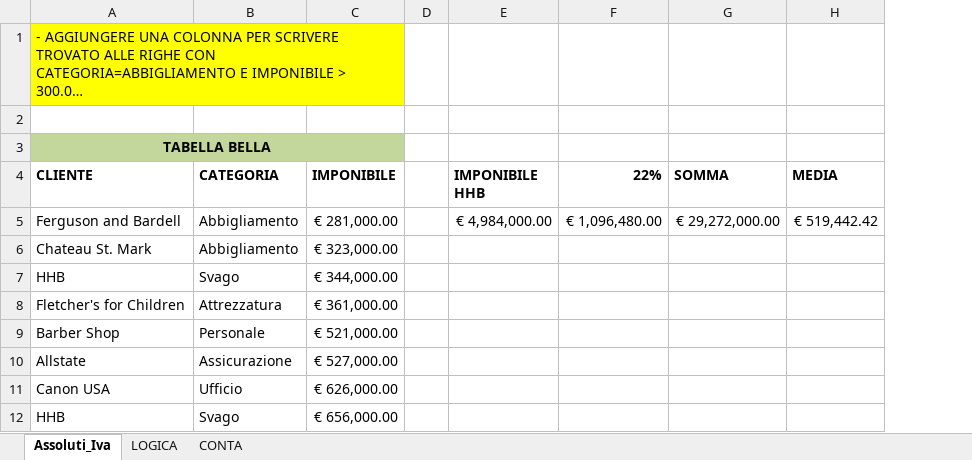
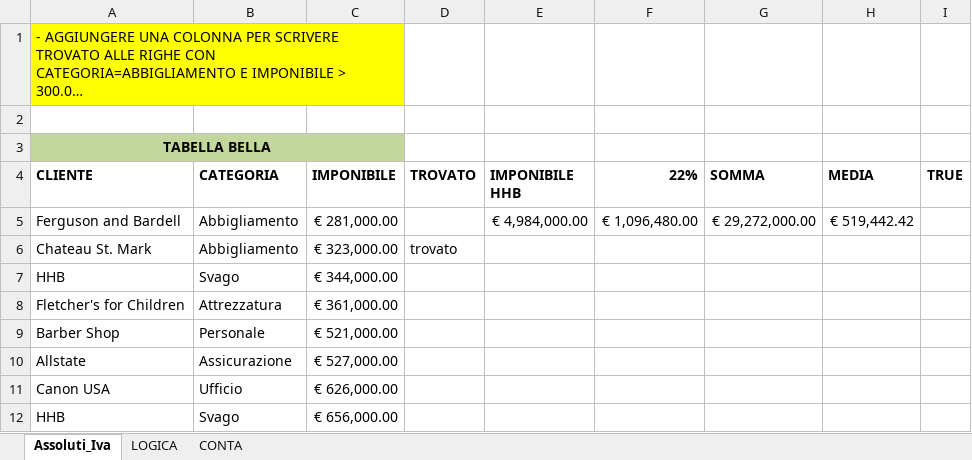
Before and after one commit to Tlcozz/EPICODE_EXCEL_DAPT0524, an Excel workbook: ESERCIZIO W1D2.xlsx, sheet Assoluti_Iva, drawn as a sheet; only a part is shown; long unchanged cells end in …; values as stored, in another font and other column widths than the file's, no borders; conditional formats not drawn; removed rows and columns are numbered as before the commit, all else as after; the diff names each change by its address in the sheet, - before the commit and + after, or states it on an @@ line.

Commit message:
Add files via upload

```diff
--- a/ESERCIZIO W1D2.xlsx (sheet Assoluti_Iva)
+++ b/ESERCIZIO W1D2.xlsx (sheet Assoluti_Iva)
-column D, empty
+column D (TROVATO), row 6: trovato
+column I (TRUE), empty
```
